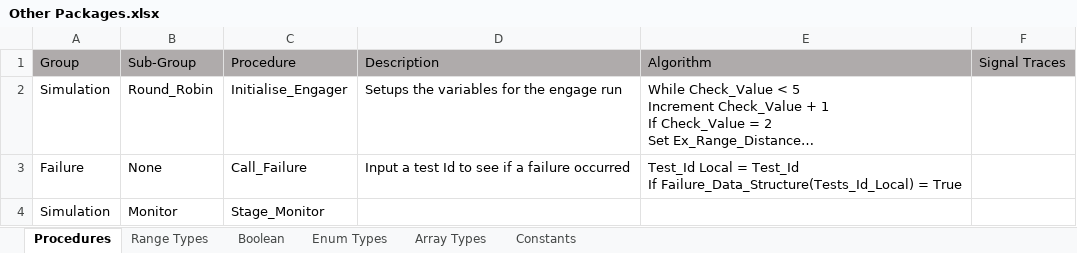
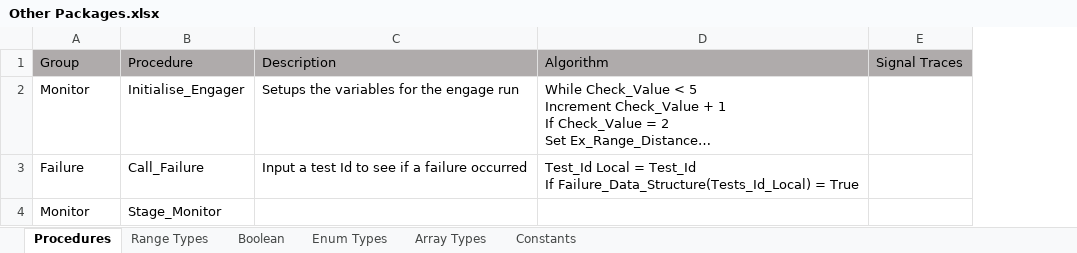
Before and after one commit to PhiTheta/ADLAS_Ada_System, an Excel workbook: Mapping/Other Packages.xlsx, sheet Procedures, drawn as a sheet; only a part is shown; long unchanged cells end in …; values as stored, in another font and other column widths than the file's, no borders; removed rows and columns are numbered as before the commit, all else as after; the diff covers the shown part only; the diff names each change by its address in the sheet, - before the commit and + after, or states it on an @@ line.

```diff
--- a/Mapping/Other Packages.xlsx (sheet Procedures)
+++ b/Mapping/Other Packages.xlsx (sheet Procedures)
-column B (Sub-Group), rows 2-4: Round_Robin | None | Monitor
-A2 (Group): Simulation
+A2 (Group): Monitor
-A4 (Group): Simulation
+A4 (Group): Monitor
```
Also changed, not shown: 1 added row and 11 edited cells elsewhere in this sheet, Software Requirements/Section B&C.xlsx, 1 other file.
